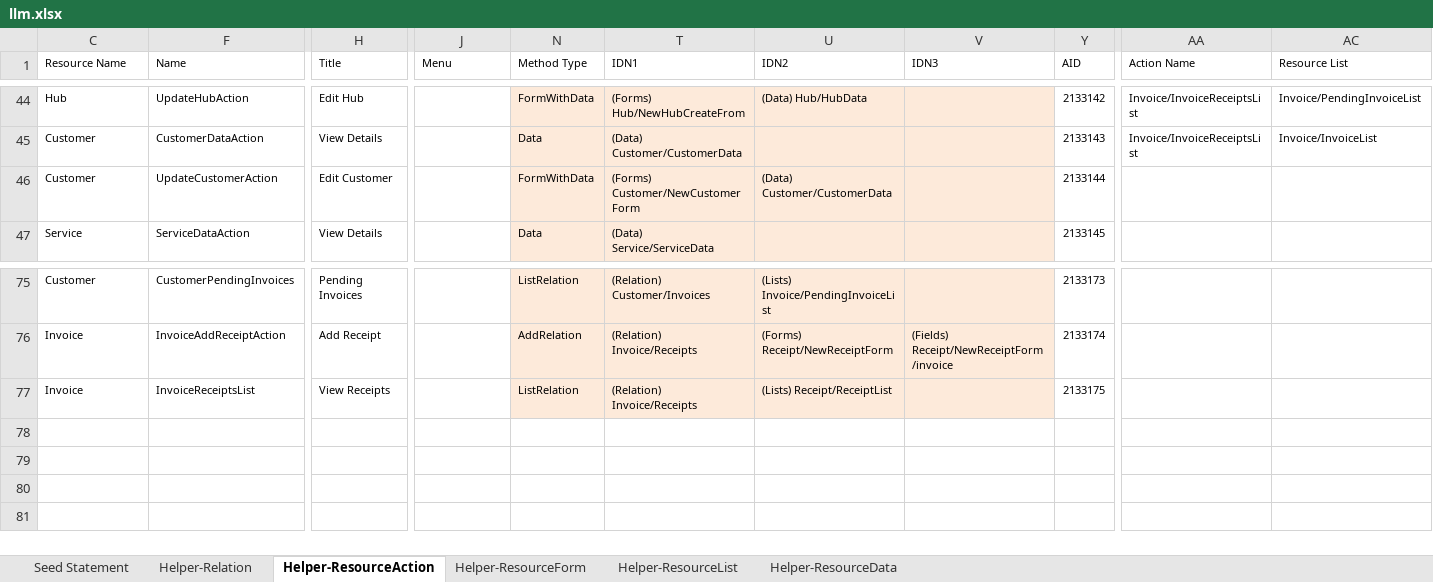
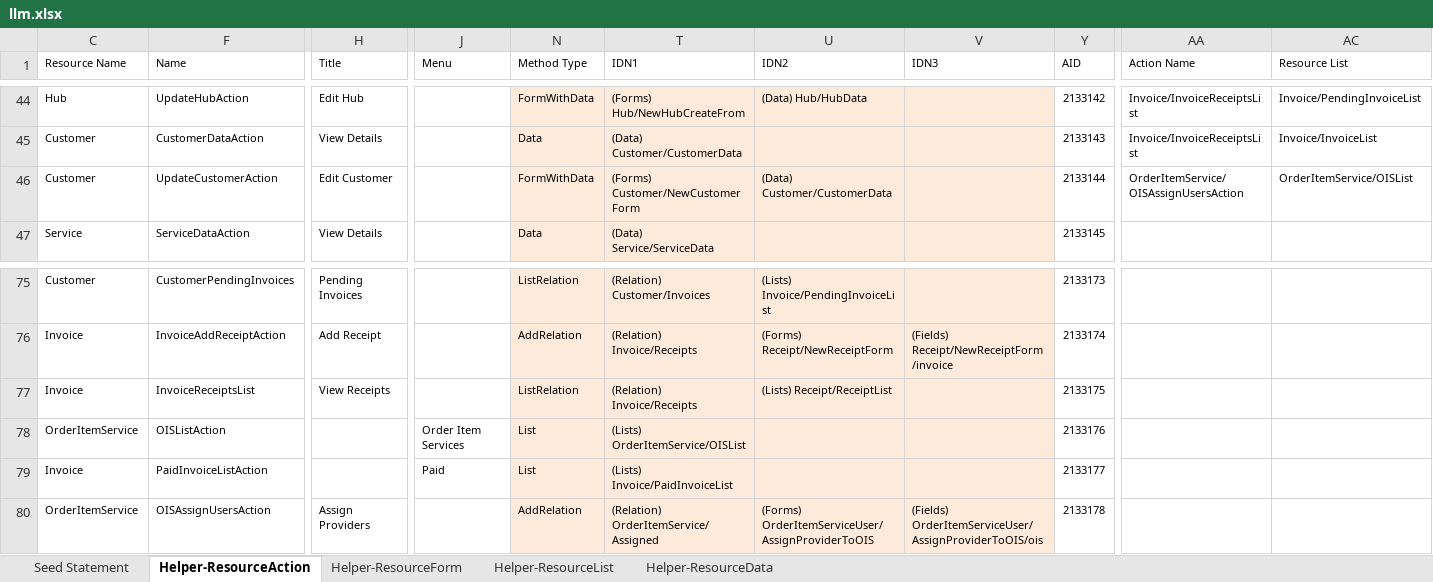
Before and after one commit to firumon/LLM, an Excel workbook: llm.xlsx, sheet Helper-ResourceAction, drawn as a sheet; only a part is shown, gaps mark what is left out; values as stored, in another font and other column widths than the file's, no borders; table styles not drawn; rows hold the shown columns only; the diff names each change by its address in the sheet, - before the commit and + after, or states it on an @@ line.

```diff
--- a/llm.xlsx (sheet Helper-ResourceAction)
+++ b/llm.xlsx (sheet Helper-ResourceAction)
@@ sheet tab hidden: Helper-Relation @@
-AA46 (Action Name): (empty)
+AA46 (Action Name): OrderItemService/OISAssignUsersAction
-AC46 (Resource List): (empty)
+AC46 (Resource List): OrderItemService/OISList
+row 78: OrderItemService | OISListAction |  | Order Item Services | List | (Lists) OrderItemService/OISList |  |  | 2133176
+row 79: Invoice | PaidInvoiceListAction |  | Paid | List | (Lists) Invoice/PaidInvoiceList |  |  | 2133177
+row 80: OrderItemService | OISAssignUsersAction | Assign Providers |  | AddRelation | (Relation) OrderItemService/Assigned | (Forms) OrderItemServiceUser/AssignProviderToOIS | (Fields) OrderItemServiceUser/AssignProviderToOIS/ois | 2133178
```
Also changed, not shown: sheet Seed Statement, sheet Helper-ResourceList, sheet Helper-ResourceForm, formulas that keep their value, hidden cells, 11 other files.
